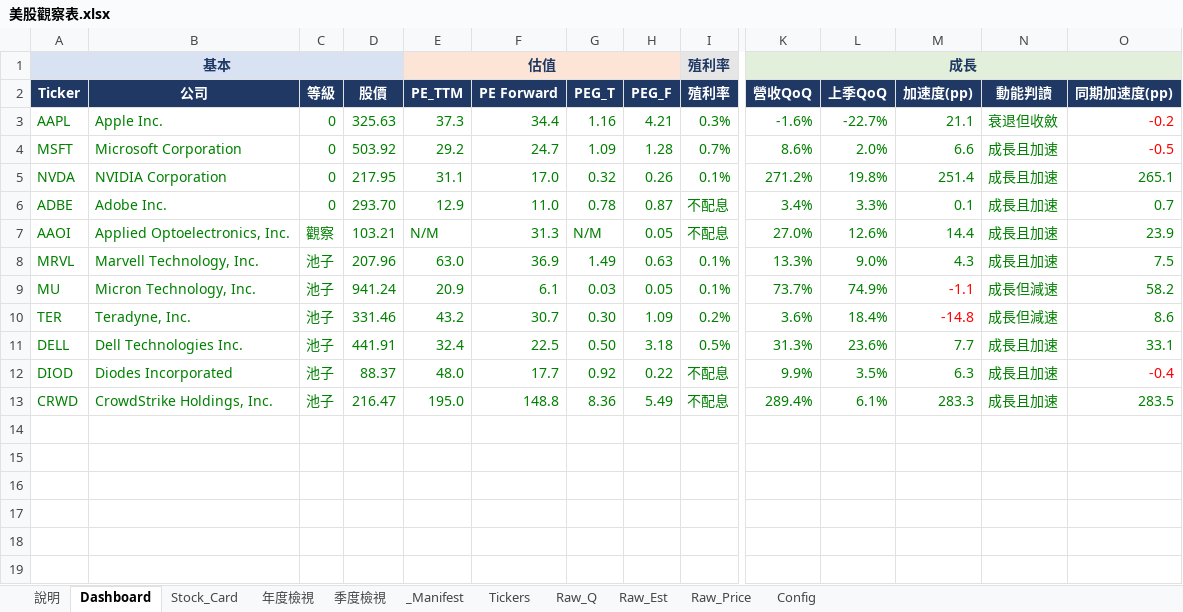
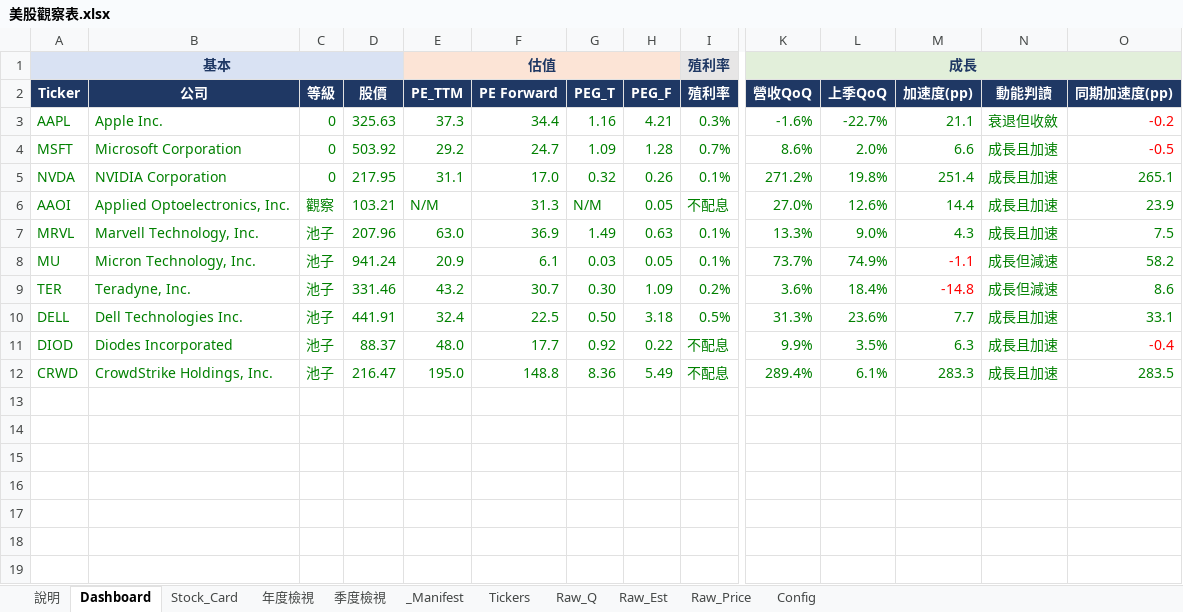
Before and after one commit to Kira11-ja/stocktracker, an Excel workbook: 美股觀察表.xlsx, sheet Dashboard, drawn as a sheet; only a part is shown, gaps mark what is left out; values as stored, in another font and other column widths than the file's, no borders; charts and pictures and conditional formats not drawn; removed rows and columns are numbered as before the commit, all else as after; rows hold the shown columns only; the diff names each change by its address in the sheet, - before the commit and + after, or states it on an @@ line.

Commit message:
remove: ADBE

```diff
--- a/美股觀察表.xlsx (sheet Dashboard)
+++ b/美股觀察表.xlsx (sheet Dashboard)
-row 6: ADBE | Adobe Inc. | 0 | 293.70 | 12.9 | 11.0 | 0.78 | 0.87 | 不配息 | 3.4% | 3.3% | 0.1 | 成長且加速 | 0.7
+row 13: (empty)
```
Also changed, not shown: sheet Raw_Q, sheet _Manifest, sheet Raw_Est, sheet Raw_Price, sheet Tickers, formulas that keep their value, 8 other files.
